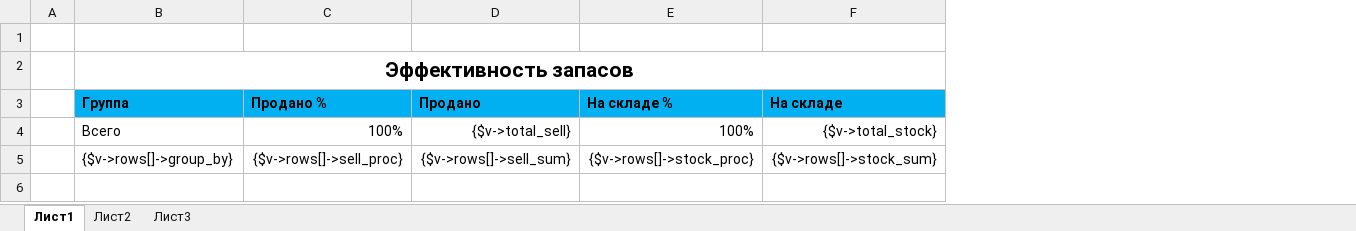
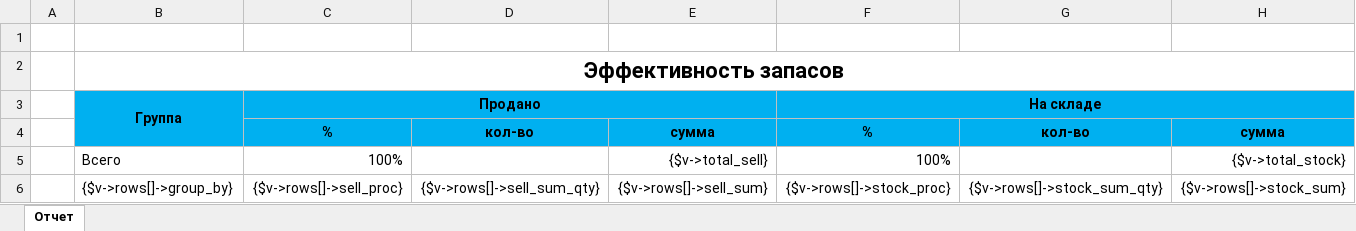
Before and after one commit to IP-CAM/isell3, an Excel workbook: application/views/plugins/reports/Sell_analyse/Sell_analyse.xlsx, sheet Отчет, drawn as a sheet; values as stored, in another font and other column widths than the file's, no borders; removed rows and columns are numbered as before the commit, all else as after; the diff names each change by its address in the sheet, - before the commit and + after, or states it on an @@ line.

Commit message:
working on new report module

```diff
--- a/application/views/plugins/reports/Sell_analyse/Sell_analyse.xlsx (sheet Отчет)
+++ b/application/views/plugins/reports/Sell_analyse/Sell_analyse.xlsx (sheet Отчет)
-sheet tab: Лист1
+sheet tab: Отчет
-sheet tab: Лист2
-sheet tab: Лист3
+column D, row 6: {$v->rows[]->sell_sum_qty}
+column G, row 6: {$v->rows[]->stock_sum_qty}
@@ B2 text size: larger @@
-row 3:  | Группа | Продано % | Продано | На складе % | На складе
+row 3:  | Группа | Продано |  |  | На складе
+row 4:  |  | % | кол-во | сумма | % | кол-во | сумма
```
Also changed, not shown: 1 other file.
